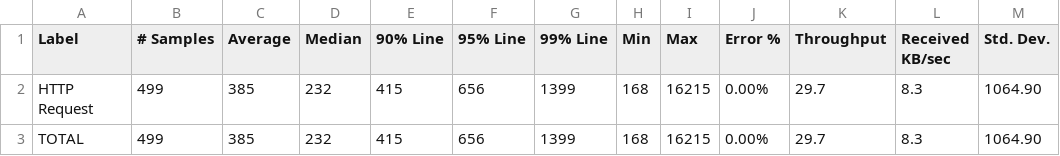
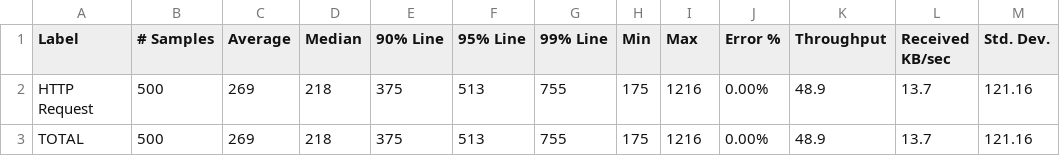
Before and after one commit to Cqctxs/backend-benchmark-testing, a CSV file: jmeter/ai/stress5.csv, drawn as a sheet.

Commit message:
Fixed some inconsistent data measurements

```diff
--- a/jmeter/ai/stress5.csv
+++ b/jmeter/ai/stress5.csv
@@ -1,3 +1,3 @@
 Label,# Samples,Average,Median,90% Line,95% Line,99% Line,Min,Max,Error %,Throughput,Received KB/sec,Std. Dev.
-HTTP Request,499,385,232,415,656,1399,168,16215,0.00%,29.7,8.3,1064.90
-TOTAL,499,385,232,415,656,1399,168,16215,0.00%,29.7,8.3,1064.90
+HTTP Request,500,269,218,375,513,755,175,1216,0.00%,48.9,13.7,121.16
+TOTAL,500,269,218,375,513,755,175,1216,0.00%,48.9,13.7,121.16
```
Also changed, not shown: jmeter/ai/stress1.csv, 4 other files.
